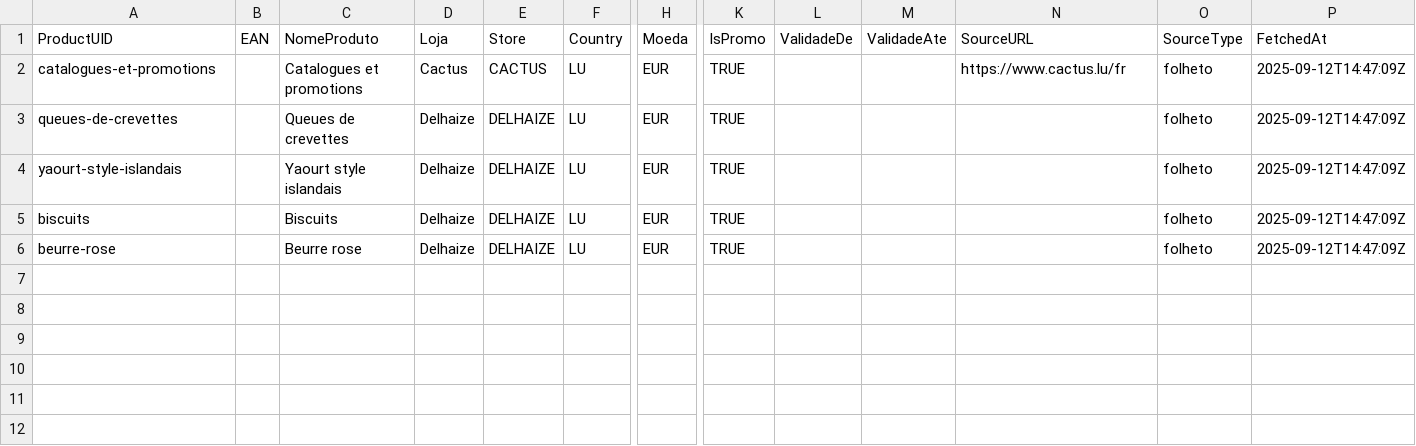
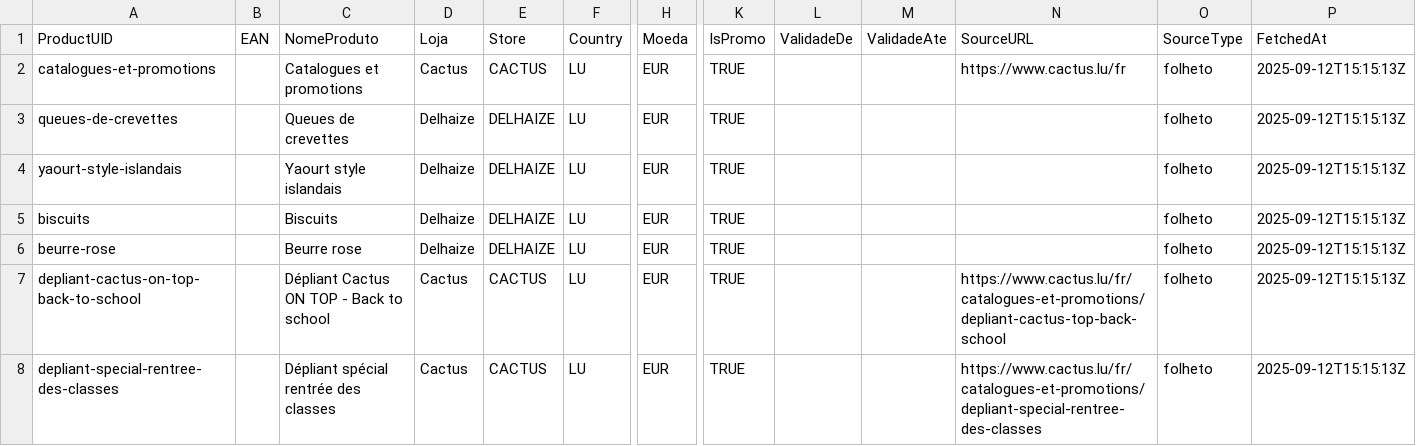
Before and after one commit to easycheckoficial-web/easycheck-global-bot2, a CSV file: out/ofertas_snapshot.csv, drawn as a sheet; only a part is shown, gaps mark what is left out; rows hold the shown columns only; the diff names each change by its address in the sheet, - before the commit and + after, or states it on an @@ line.

```diff
--- a/out/ofertas_snapshot.csv
+++ b/out/ofertas_snapshot.csv
-P2:P6 (FetchedAt): 2025-09-12T14:47:09Z
+P2:P6 (FetchedAt): 2025-09-12T15:15:13Z
+row 7: depliant-cactus-on-top-back-to-school |  | Dépliant Cactus ON TOP - Back to school | Cactus | CACTUS | LU | EUR | TRUE |  |  | https://www.cactus.lu/fr/catalogues-et-promotions/depliant-cactus-top-back-school | folheto | 2025-09-12T15:15:13Z
+row 8: depliant-special-rentree-des-classes |  | Dépliant spécial rentrée des classes | Cactus | CACTUS | LU | EUR | TRUE |  |  | https://www.cactus.lu/fr/catalogues-et-promotions/depliant-special-rentree-des-classes | folheto | 2025-09-12T15:15:13Z
```
Also changed, not shown: out/ofertas_full.csv, out/produtos.csv, 2 other files.
